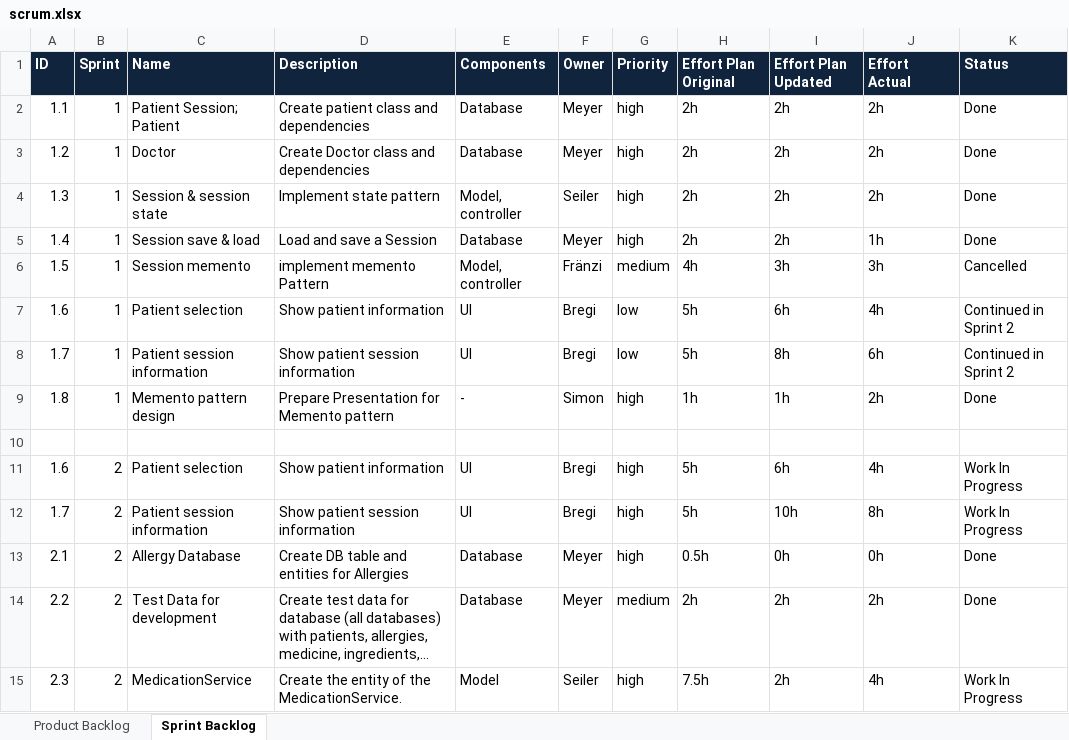
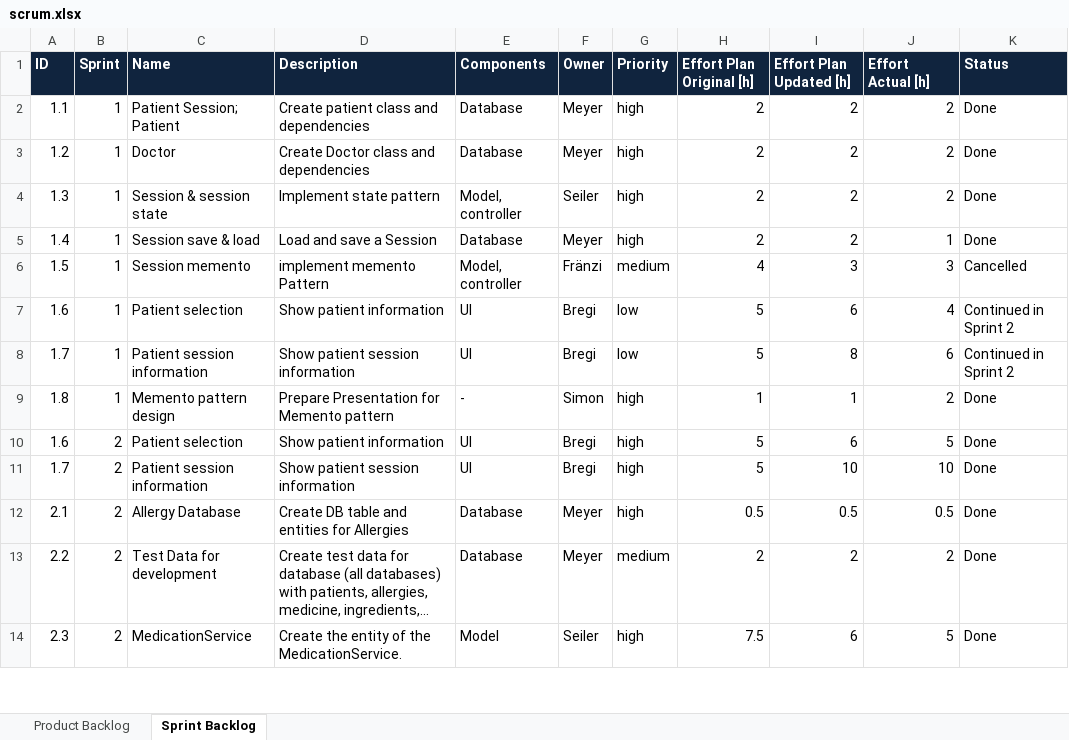
Before and after one commit to simonkrenger/ch.bfh.bti7081.s2013.pink, an Excel workbook: Project Pink/doc/scrum/scrum.xlsx, sheet Sprint Backlog, drawn as a sheet; only a part is shown; long unchanged cells end in …; values as stored, in another font and other column widths than the file's, no borders; removed rows and columns are numbered as before the commit, all else as after; the diff covers the shown part only; the diff names each change by its address in the sheet, - before the commit and + after, or states it on an @@ line.

Commit message:
Updated Scrum, diary and topics of the presentation

```diff
--- a/Project Pink/doc/scrum/scrum.xlsx (sheet Sprint Backlog)
+++ b/Project Pink/doc/scrum/scrum.xlsx (sheet Sprint Backlog)
-H1: Effort Plan Original
+H1: Effort Plan Original [h]
-I1: Effort Plan Updated
+I1: Effort Plan Updated [h]
-J1: Effort Actual
+J1: Effort Actual [h]
-H2:H5 (Effort Plan Original [h]): 2h
+H2:H5 (Effort Plan Original [h]): 2
-I2:I5 (Effort Plan Updated [h]): 2h
+I2:I5 (Effort Plan Updated [h]): 2
-J2:J4 (Effort Actual [h]): 2h
+J2:J4 (Effort Actual [h]): 2
-J5 (Effort Actual [h]): 1h
+J5 (Effort Actual [h]): 1
-H6 (Effort Plan Original [h]): 4h
+H6 (Effort Plan Original [h]): 4
-I6 (Effort Plan Updated [h]): 3h
+I6 (Effort Plan Updated [h]): 3
-J6 (Effort Actual [h]): 3h
+J6 (Effort Actual [h]): 3
-H7:H8 (Effort Plan Original [h]): 5h
+H7:H8 (Effort Plan Original [h]): 5
-I7 (Effort Plan Updated [h]): 6h
+I7 (Effort Plan Updated [h]): 6
-J7 (Effort Actual [h]): 4h
+J7 (Effort Actual [h]): 4
-I8 (Effort Plan Updated [h]): 8h
+I8 (Effort Plan Updated [h]): 8
-J8 (Effort Actual [h]): 6h
+J8 (Effort Actual [h]): 6
-H9 (Effort Plan Original [h]): 1h
+H9 (Effort Plan Original [h]): 1
-I9 (Effort Plan Updated [h]): 1h
+I9 (Effort Plan Updated [h]): 1
-J9 (Effort Actual [h]): 2h
+J9 (Effort Actual [h]): 2
-row 10: (empty)
-H10:H11 (Effort Plan Original [h]): 5h
+H10:H11 (Effort Plan Original [h]): 5
-I10 (Effort Plan Updated [h]): 6h
+I10 (Effort Plan Updated [h]): 6
-J10 (Effort Actual [h]): 4h
+J10 (Effort Actual [h]): 5
-K10:K11 (Status): Work In Progress
+K10:K11 (Status): Done
-I11 (Effort Plan Updated [h]): 10h
+I11 (Effort Plan Updated [h]): 10
-J11 (Effort Actual [h]): 8h
+J11 (Effort Actual [h]): 10
-H12 (Effort Plan Original [h]): 0.5h
+H12 (Effort Plan Original [h]): 0.5
-I12 (Effort Plan Updated [h]): 0h
+I12 (Effort Plan Updated [h]): 0.5
-J12 (Effort Actual [h]): 0h
+J12 (Effort Actual [h]): 0.5
-H13 (Effort Plan Original [h]): 2h
+H13 (Effort Plan Original [h]): 2
-I13 (Effort Plan Updated [h]): 2h
+I13 (Effort Plan Updated [h]): 2
-J13 (Effort Actual [h]): 2h
+J13 (Effort Actual [h]): 2
-H14 (Effort Plan Original [h]): 7.5h
+H14 (Effort Plan Original [h]): 7.5
-I14 (Effort Plan Updated [h]): 2h
+I14 (Effort Plan Updated [h]): 6
-J14 (Effort Actual [h]): 4h
+J14 (Effort Actual [h]): 5
-K14 (Status): Work In Progress
+K14 (Status): Done
```
Also changed, not shown: 8 added rows and 35 edited cells elsewhere in this sheet, sheet Product Backlog, 2 other files.
